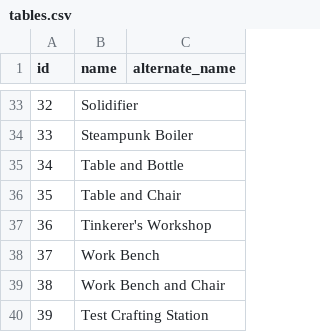
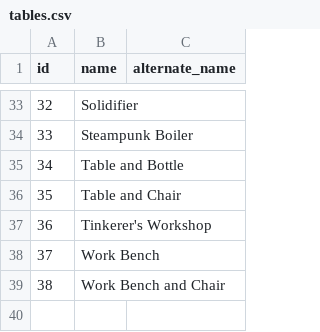
Before and after one commit to cr0wst/terraria-info, a CSV file: csv/tables.csv, drawn as a sheet; only a part is shown, gaps mark what is left out.

Commit message:
Removed dummy crafting table

```diff
--- a/csv/tables.csv
+++ b/csv/tables.csv
@@ -39,2 +39 @@ id,name,alternate_name
 38,Work Bench and Chair,
-39,Test Crafting Station,
```
